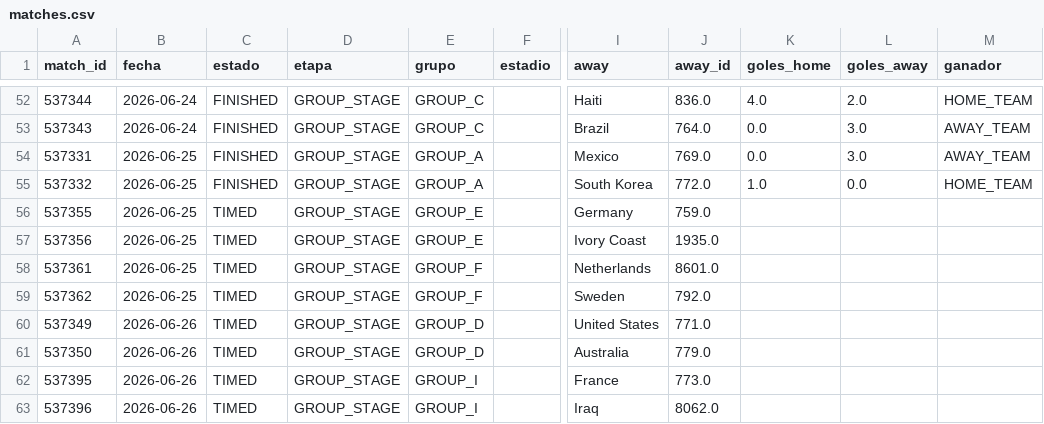
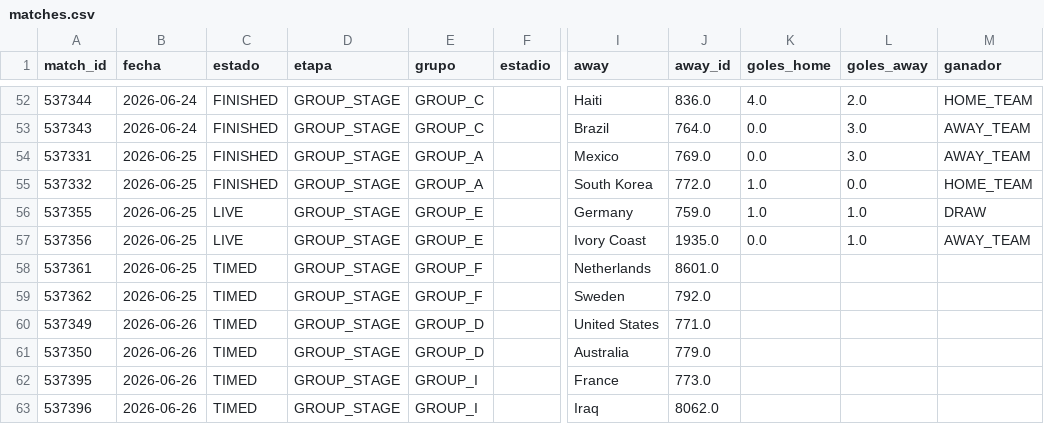
Before and after one commit to dbouzada/mundial-2026-data, a CSV file: data/processed/matches.csv, drawn as a sheet; only a part is shown, gaps mark what is left out; the diff names each change by its address in the sheet, - before the commit and + after, or states it on an @@ line.

```diff
--- a/data/processed/matches.csv
+++ b/data/processed/matches.csv
-C56:C57 (estado): TIMED
+C56:C57 (estado): LIVE
-K56 (goles_home): (empty)
+K56 (goles_home): 1.0
-L56:L57 (goles_away): (empty)
+L56:L57 (goles_away): 1.0
-M56 (ganador): (empty)
+M56 (ganador): DRAW
-K57 (goles_home): (empty)
+K57 (goles_home): 0.0
-M57 (ganador): (empty)
+M57 (ganador): AWAY_TEAM
```
Also changed, not shown: 2 other files.
